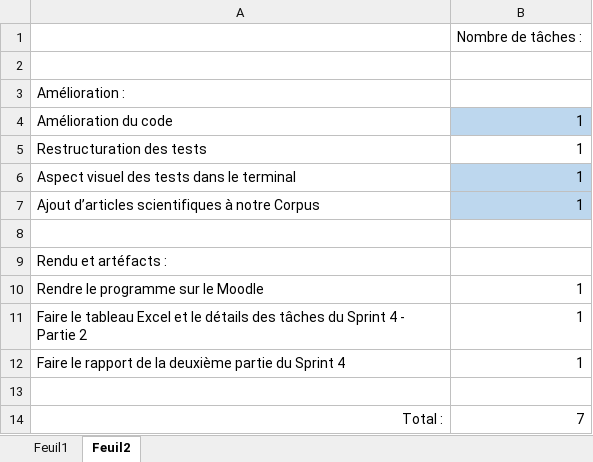
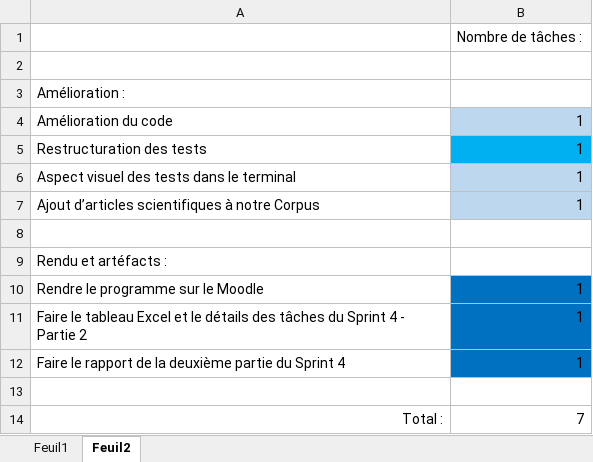
Before and after one commit to BMaurice56/Parser, an Excel workbook: Artéfacts/Artéfacts Sprint 4 - Partie_2/Calendrier Sprint 4 - Partie_2.xlsx, sheet Feuil2, drawn as a sheet; values as stored, in another font and other column widths than the file's, no borders; the diff names each change by its address in the sheet, - before the commit and + after, or states it on an @@ line.

```diff
--- a/Artéfacts/Artéfacts Sprint 4 - Partie_2/Calendrier Sprint 4 - Partie_2.xlsx (sheet Feuil2)
+++ b/Artéfacts/Artéfacts Sprint 4 - Partie_2/Calendrier Sprint 4 - Partie_2.xlsx (sheet Feuil2)
-B5 fill: none
+B5 fill: #00B0F0
-B10:B12 fill: none
+B10:B12 fill: #0070C0
```
Also changed, not shown: sheet Feuil1.
